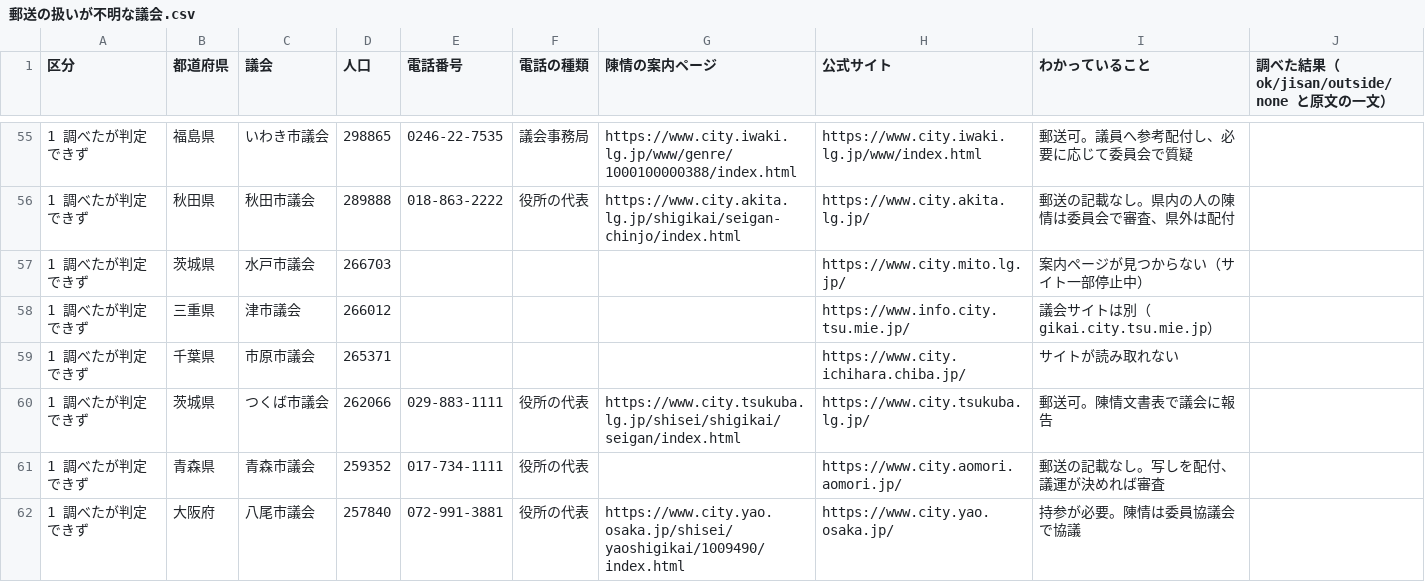
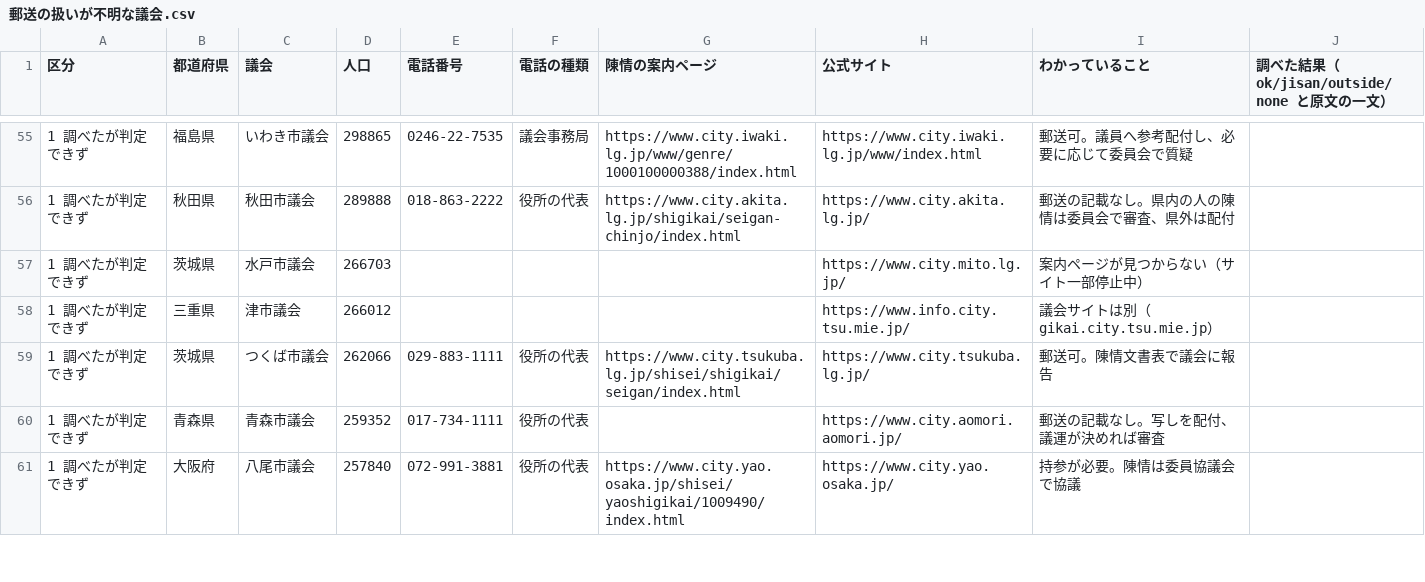
Before and after one commit to shin1007/chinjo-action, a CSV file: docs/調査/郵送の扱いが不明な議会.csv, drawn as a sheet; only a part is shown, gaps mark what is left out.

```diff
--- a/docs/調査/郵送の扱いが不明な議会.csv
+++ b/docs/調査/郵送の扱いが不明な議会.csv
@@ -58,3 +58,2 @@
 1 調べたが判定できず,三重県,津市議会,266012,,,,https://www.info.city.tsu.mie.jp/,議会サイトは別（gikai.city.tsu.mie.jp）,
-1 調べたが判定できず,千葉県,市原市議会,265371,,,,https://www.city.ichihara.chiba.jp/,サイトが読み取れない,
 1 調べたが判定できず,茨城県,つくば市議会,262066,029-883-1111,役所の代表,https://www.city.tsukuba.lg.jp/shisei/shigikai/seigan/index.html,https://www.city.tsukuba.lg.jp/,郵送可。陳情文書表で議会に報告,
```
Also changed, not shown: 9 other files.
